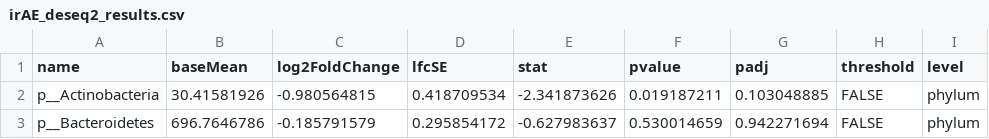
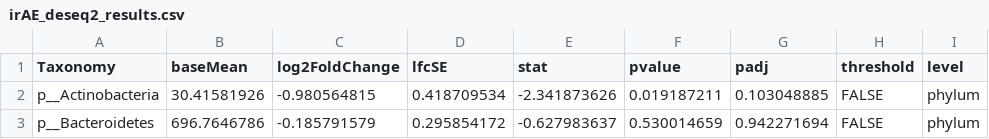
Before and after one commit to spakowiczlab/mitox, a CSV file: data/irAE_deseq2_results.csv, drawn as a sheet; only a part is shown.

Commit message:
changed column name to taxonomy

```diff
--- a/data/irAE_deseq2_results.csv
+++ b/data/irAE_deseq2_results.csv
@@ -1,2 +1,2 @@
-name,baseMean,log2FoldChange,lfcSE,stat,pvalue,padj,threshold,level
+Taxonomy,baseMean,log2FoldChange,lfcSE,stat,pvalue,padj,threshold,level
 p__Actinobacteria,30.41581926,-0.980564815,0.418709534,-2.341873626,0.019187211,0.103048885,FALSE,phylum
```
Also changed, not shown: data/irAEsubset_deseq2_results.csv, data/recist_deseq2_results.csv.
